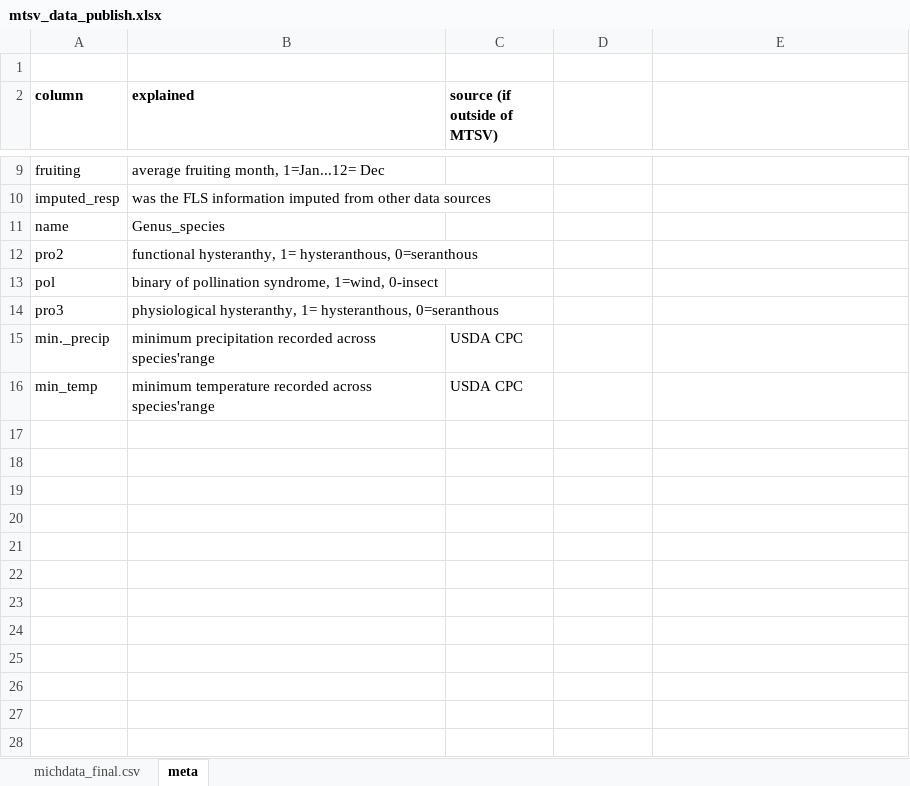
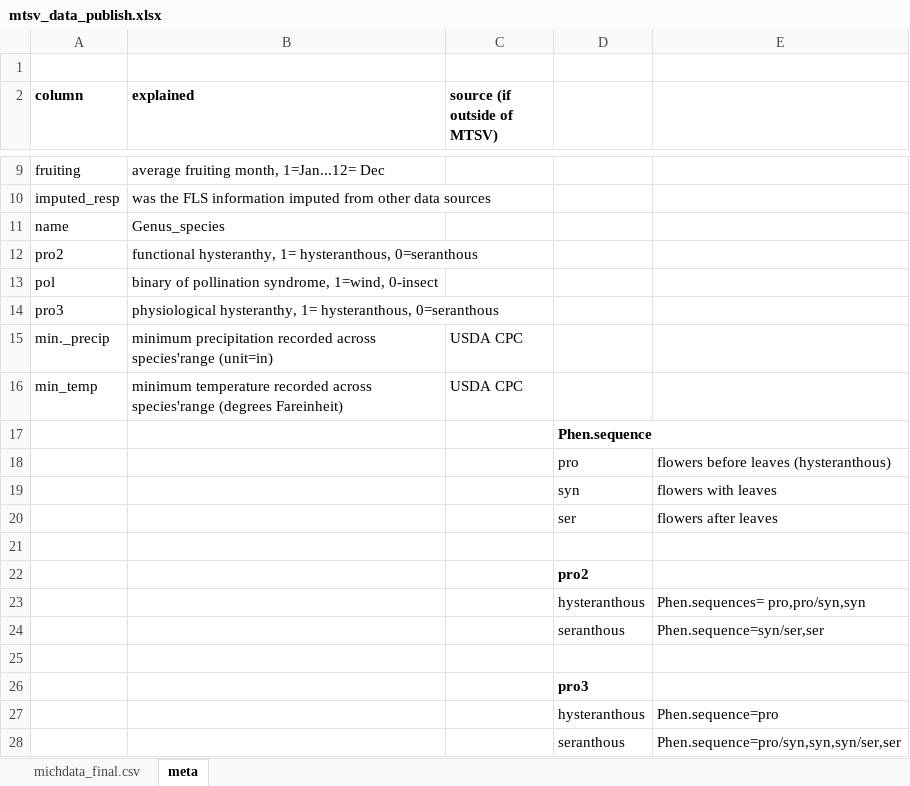
Before and after one commit to dbuona/proterant, an Excel workbook: sub_projs/MTSV_USFS/mtsv_data_publish.xlsx, sheet meta, drawn as a sheet; only a part is shown, gaps mark what is left out; values as stored, in another font and other column widths than the file's, no borders; the diff names each change by its address in the sheet, - before the commit and + after, or states it on an @@ line.

```diff
--- a/sub_projs/MTSV_USFS/mtsv_data_publish.xlsx (sheet meta)
+++ b/sub_projs/MTSV_USFS/mtsv_data_publish.xlsx (sheet meta)
-B15 (explained): …across species'range
+B15 (explained): …across species'range (unit=in)
-B16 (explained): …across species'range
+B16 (explained): …across species'range (degrees Fareinheit)
+row 17:  |  |  | Phen.sequence
+row 18:  |  |  | pro | flowers before leaves (hysteranthous)
+row 19:  |  |  | syn | flowers with leaves
+row 20:  |  |  | ser | flowers after leaves
+row 21: (empty)
+row 22:  |  |  | pro2
+row 23:  |  |  | hysteranthous | Phen.sequences= pro,pro/syn,syn
+row 24:  |  |  | seranthous | Phen.sequence=syn/ser,ser
+row 25: (empty)
+row 26:  |  |  | pro3
+row 27:  |  |  | hysteranthous | Phen.sequence=pro
+row 28:  |  |  | seranthous | Phen.sequence=pro/syn,syn,syn/ser,ser
```
Also changed, not shown: sub_projs/MTSV_USFS/silvdata_data_publish.xlsx, 18 other files.
